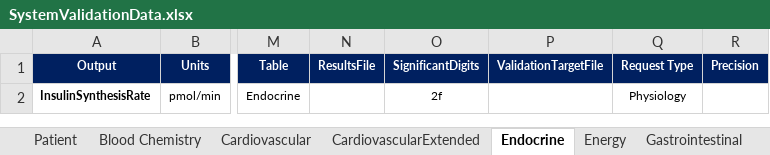
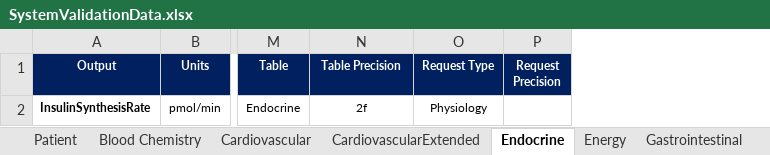
Before and after one commit to Buzzardleg2000/Pulse, an Excel workbook: data/human/adult/validation/SystemValidationData.xlsx, sheet Endocrine, drawn as a sheet; only a part is shown, gaps mark what is left out; values as stored, in another font and other column widths than the file's, no borders; removed rows and columns are numbered as before the commit, all else as after; the diff names each change by its address in the sheet, - before the commit and + after, or states it on an @@ line.

Commit message:
Clean up colums in system validation No longer generating data requests/validation targets from java

```diff
--- a/data/human/adult/validation/SystemValidationData.xlsx (sheet Endocrine)
+++ b/data/human/adult/validation/SystemValidationData.xlsx (sheet Endocrine)
-column N (ResultsFile), empty
-column P (ValidationTargetFile), empty
-column R (Precision), empty
+column P (Request Precision), empty
-N1: SignificantDigits
+N1: Table Precision
```
Also changed, not shown: sheet Blood Chemistry, sheet Renal, sheet Gastrointestinal, sheet Nervous, sheet Tissue, sheet Respiratory, 3 more sheets, 6 other files.
